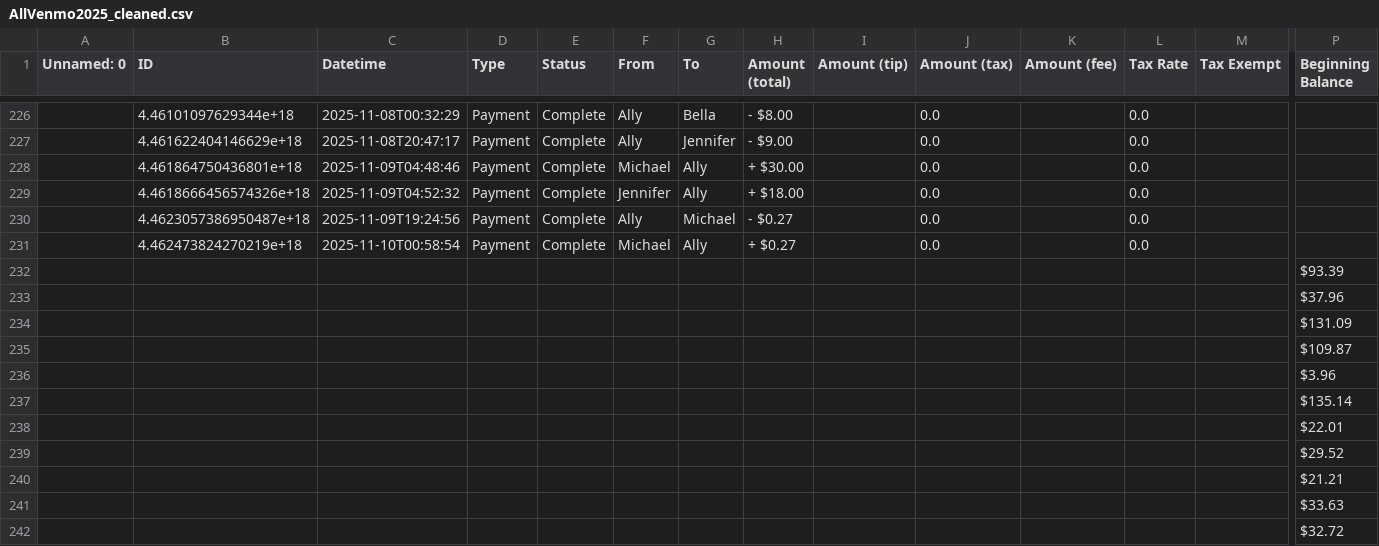
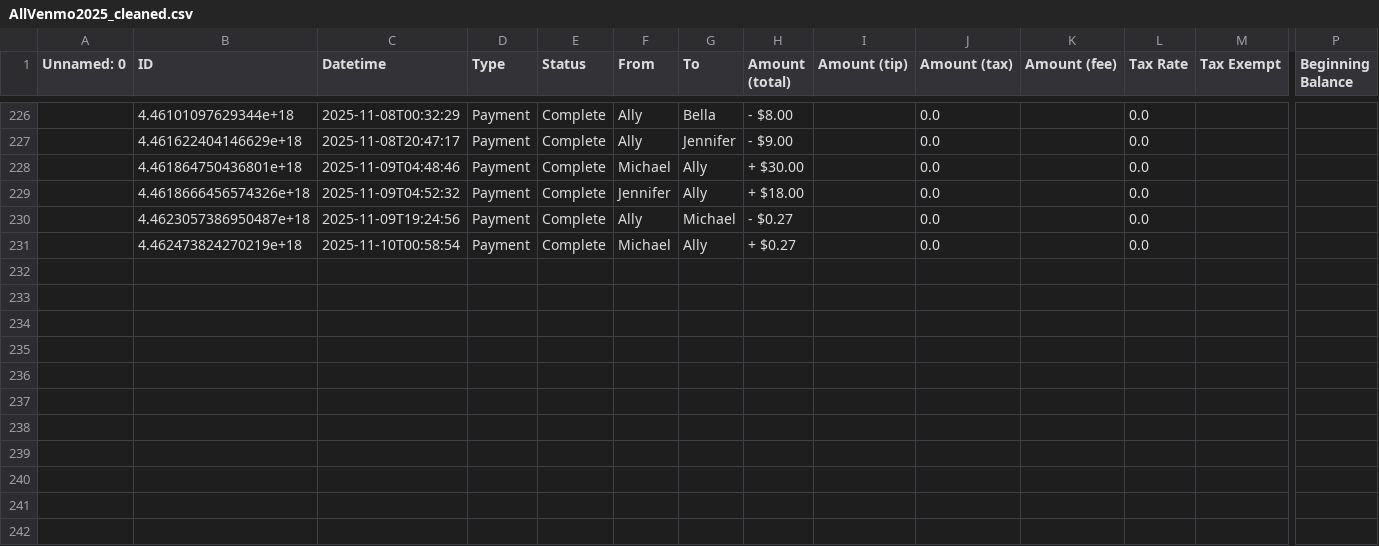
Before and after one commit to CSVADFall25/Ally, a CSV file: project2/ProcessedData/AllVenmo2025_cleaned.csv, drawn as a sheet; only a part is shown, gaps mark what is left out; rows hold the shown columns only; the diff names each change by its address in the sheet, - before the commit and + after, or states it on an @@ line.

Commit message:
cleaned data

```diff
--- a/project2/ProcessedData/AllVenmo2025_cleaned.csv
+++ b/project2/ProcessedData/AllVenmo2025_cleaned.csv
-row 232:  |  |  |  |  |  |  |  |  |  |  |  |  | $93.39
-row 233:  |  |  |  |  |  |  |  |  |  |  |  |  | $37.96
-row 234:  |  |  |  |  |  |  |  |  |  |  |  |  | $131.09
-row 235:  |  |  |  |  |  |  |  |  |  |  |  |  | $109.87
-row 236:  |  |  |  |  |  |  |  |  |  |  |  |  | $3.96
-row 237:  |  |  |  |  |  |  |  |  |  |  |  |  | $135.14
-row 238:  |  |  |  |  |  |  |  |  |  |  |  |  | $22.01
-row 239:  |  |  |  |  |  |  |  |  |  |  |  |  | $29.52
-row 240:  |  |  |  |  |  |  |  |  |  |  |  |  | $21.21
-row 241:  |  |  |  |  |  |  |  |  |  |  |  |  | $33.63
-row 242:  |  |  |  |  |  |  |  |  |  |  |  |  | $32.72
```
